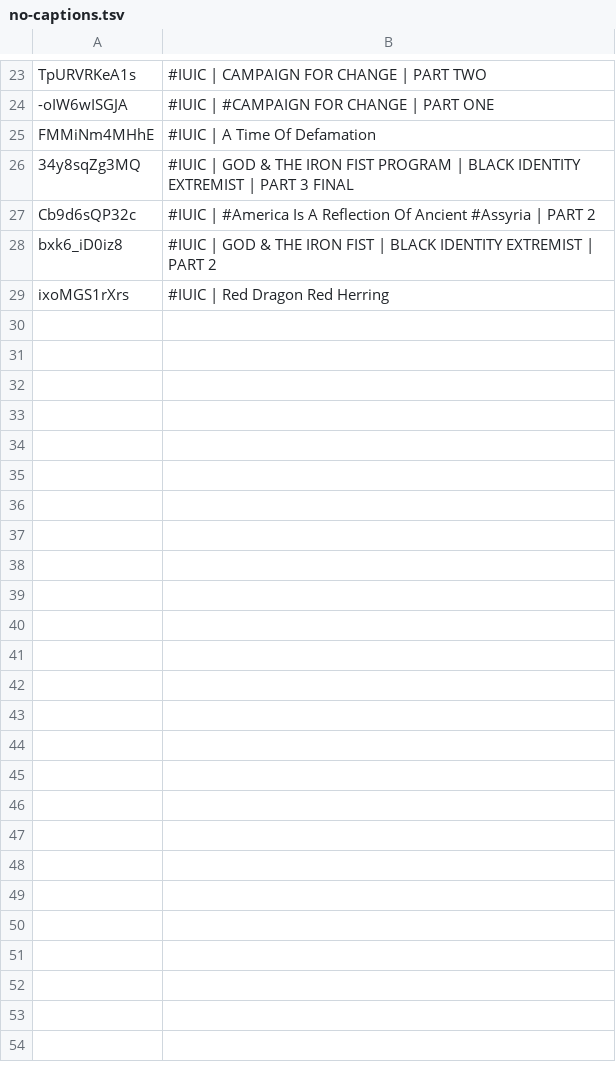
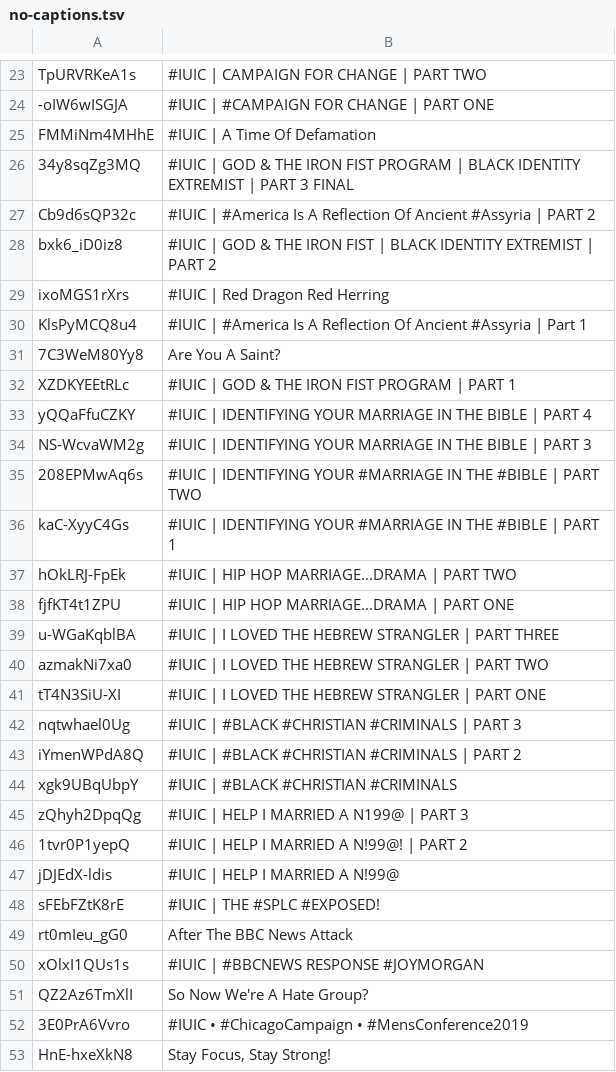
Before and after one commit to DevSecObie/cyberjudah, a TSV file: blog/no-captions.tsv, drawn as a sheet; only a part is shown, gaps mark what is left out; the diff names each change by its address in the sheet, - before the commit and + after, or states it on an @@ line.

```diff
--- a/blog/no-captions.tsv
+++ b/blog/no-captions.tsv
+row 30: KlsPyMCQ8u4 | #IUIC | #America Is A Reflection Of Ancient #Assyria | Part 1
+row 31: 7C3WeM80Yy8 | Are You A Saint?
+row 32: XZDKYEEtRLc | #IUIC | GOD & THE IRON FIST PROGRAM | PART 1
+row 33: yQQaFfuCZKY | #IUIC | IDENTIFYING YOUR MARRIAGE IN THE BIBLE | PART 4
+row 34: NS-WcvaWM2g | #IUIC | IDENTIFYING YOUR MARRIAGE IN THE BIBLE | PART 3
+row 35: 208EPMwAq6s | #IUIC | IDENTIFYING YOUR #MARRIAGE IN THE #BIBLE | PART TWO
+row 36: kaC-XyyC4Gs | #IUIC | IDENTIFYING YOUR #MARRIAGE IN THE #BIBLE | PART 1
+row 37: hOkLRJ-FpEk | #IUIC | HIP HOP MARRIAGE...DRAMA | PART TWO
+row 38: fjfKT4t1ZPU | #IUIC | HIP HOP MARRIAGE...DRAMA | PART ONE
+row 39: u-WGaKqblBA | #IUIC | I LOVED THE HEBREW STRANGLER | PART THREE
+row 40: azmakNi7xa0 | #IUIC | I LOVED THE HEBREW STRANGLER | PART TWO
+row 41: tT4N3SiU-XI | #IUIC | I LOVED THE HEBREW STRANGLER | PART ONE
+row 42: nqtwhael0Ug | #IUIC | #BLACK #CHRISTIAN #CRIMINALS | PART 3
+row 43: iYmenWPdA8Q | #IUIC | #BLACK #CHRISTIAN #CRIMINALS | PART 2
+row 44: xgk9UBqUbpY | #IUIC | #BLACK #CHRISTIAN #CRIMINALS
+row 45: zQhyh2DpqQg | #IUIC | HELP I MARRIED A N199@ | PART 3
+row 46: 1tvr0P1yepQ | #IUIC | HELP I MARRIED A N!99@! | PART 2
+row 47: jDJEdX-ldis | #IUIC | HELP I MARRIED A N!99@
+row 48: sFEbFZtK8rE | #IUIC | THE #SPLC #EXPOSED!
+row 49: rt0mIeu_gG0 | After The BBC News Attack
+row 50: xOlxI1QUs1s | #IUIC | #BBCNEWS RESPONSE #JOYMORGAN
+row 51: QZ2Az6TmXlI | So Now We're A Hate Group?
+row 52: 3E0PrA6Vvro | #IUIC • #ChicagoCampaign • #MensConference2019
+row 53: HnE-hxeXkN8 | Stay Focus, Stay Strong!
```
